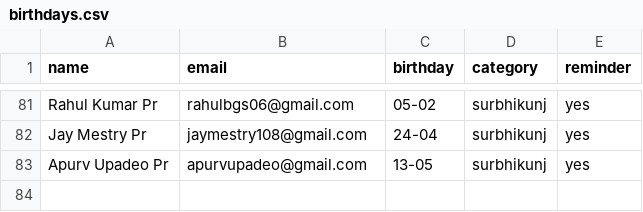
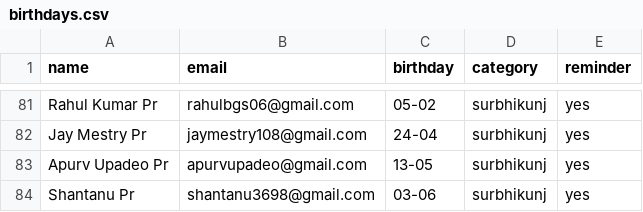
Before and after one commit to pratyushkottawar/Birthday_Mailer, a CSV file: data/birthdays.csv, drawn as a sheet; only a part is shown, gaps mark what is left out; the diff names each change by its address in the sheet, - before the commit and + after, or states it on an @@ line.

Commit message:
Fix formatting and add missing entries in birthdays.csv

```diff
--- a/data/birthdays.csv
+++ b/data/birthdays.csv
+row 84: Shantanu Pr | shantanu3698@gmail.com | 03-06 | surbhikunj | yes
```
